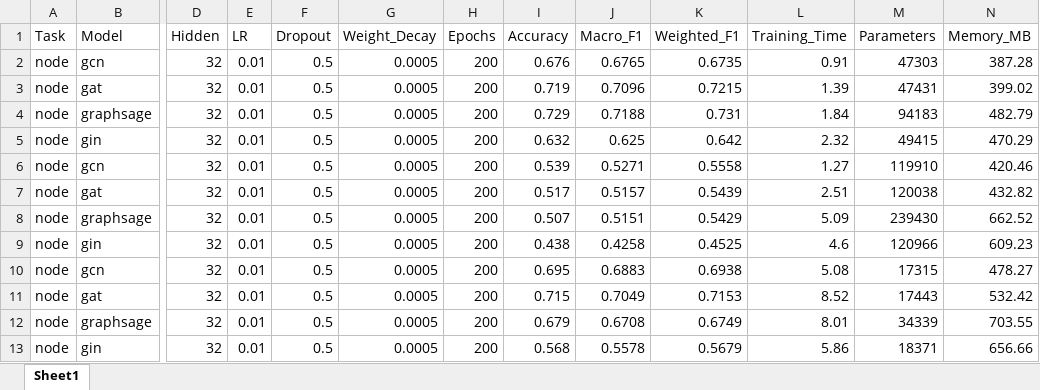
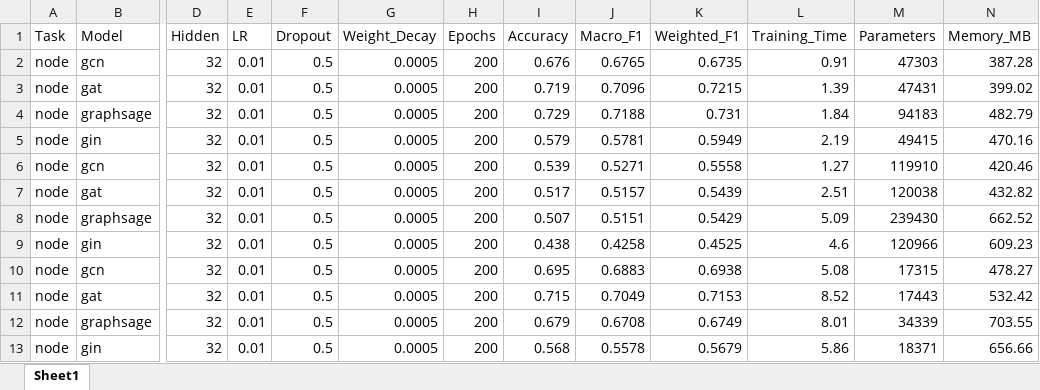
Before and after one commit to y-giresh/GNN_BENCHMARKING, an Excel workbook: results/node_results.xlsx, sheet Sheet1, drawn as a sheet; only a part is shown, gaps mark what is left out; values as stored, in another font and other column widths than the file's, no borders; the diff names each change by its address in the sheet, - before the commit and + after, or states it on an @@ line.

```diff
--- a/results/node_results.xlsx (sheet Sheet1)
+++ b/results/node_results.xlsx (sheet Sheet1)
-I5 (Accuracy): 0.632
+I5 (Accuracy): 0.579
-J5 (Macro_F1): 0.625
+J5 (Macro_F1): 0.5781
-K5 (Weighted_F1): 0.642
+K5 (Weighted_F1): 0.5949
-L5 (Training_Time): 2.32
+L5 (Training_Time): 2.19
-N5 (Memory_MB): 470.29
+N5 (Memory_MB): 470.16
```
Also changed, not shown: results/link_results.xlsx, 3 other files.
